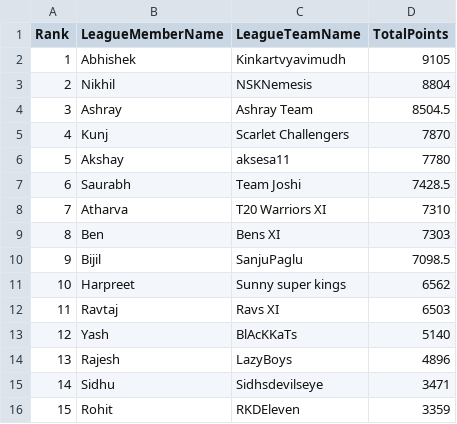
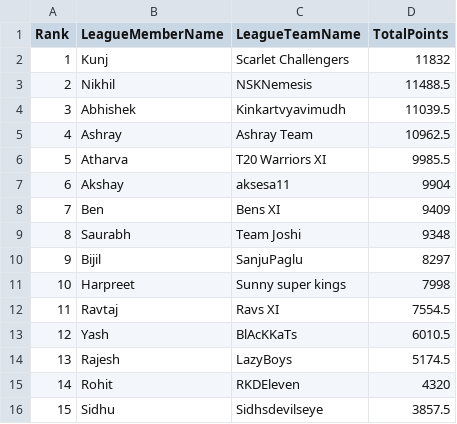
Before and after one commit to yashsshah/ipl_fantasy_leaderboard_ys, a CSV file: data/Leaderboard.csv, drawn as a sheet.

```diff
--- a/data/Leaderboard.csv
+++ b/data/Leaderboard.csv
@@ -1,16 +1,16 @@
 Rank,LeagueMemberName,LeagueTeamName,TotalPoints
-1,Abhishek,Kinkartvyavimudh,9105
-2,Nikhil,NSKNemesis,8804
-3,Ashray,Ashray Team,8504.5
-4,Kunj,Scarlet Challengers,7870
-5,Akshay,aksesa11,7780
-6,Saurabh,Team Joshi,7428.5
-7,Atharva,T20 Warriors XI,7310
-8,Ben,Bens XI,7303
-9,Bijil,SanjuPaglu,7098.5
-10,Harpreet,Sunny super kings,6562
-11,Ravtaj,Ravs XI,6503
-12,Yash,BlAcKKaTs,5140
-13,Rajesh,LazyBoys,4896
-14,Sidhu,Sidhsdevilseye,3471
-15,Rohit,RKDEleven,3359
+1,Kunj,Scarlet Challengers,11832
+2,Nikhil,NSKNemesis,11488.5
+3,Abhishek,Kinkartvyavimudh,11039.5
+4,Ashray,Ashray Team,10962.5
+5,Atharva,T20 Warriors XI,9985.5
+6,Akshay,aksesa11,9904
+7,Ben,Bens XI,9409
+8,Saurabh,Team Joshi,9348
+9,Bijil,SanjuPaglu,8297
+10,Harpreet,Sunny super kings,7998
+11,Ravtaj,Ravs XI,7554.5
+12,Yash,BlAcKKaTs,6010.5
+13,Rajesh,LazyBoys,5174.5
+14,Rohit,RKDEleven,4320
+15,Sidhu,Sidhsdevilseye,3857.5
```
Also changed, not shown: data/MatchDayScores.csv, data/MatchDayWinners.csv, 6 other files.
